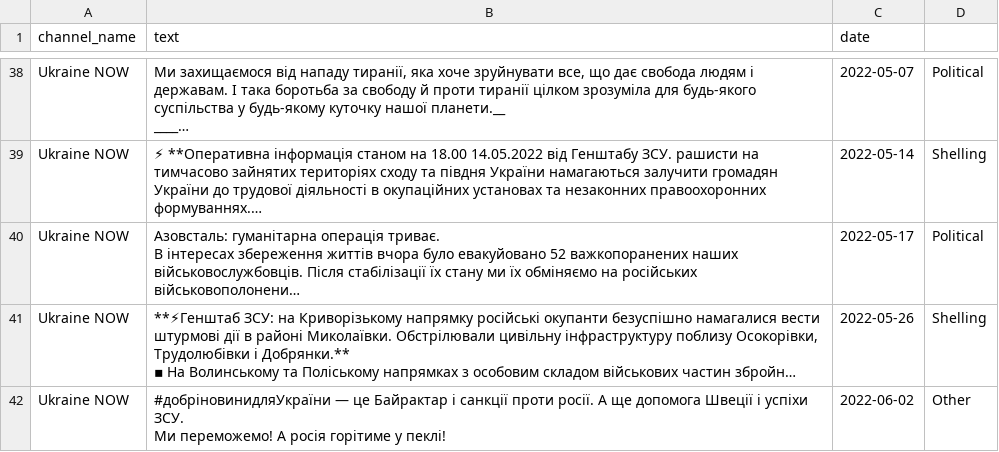
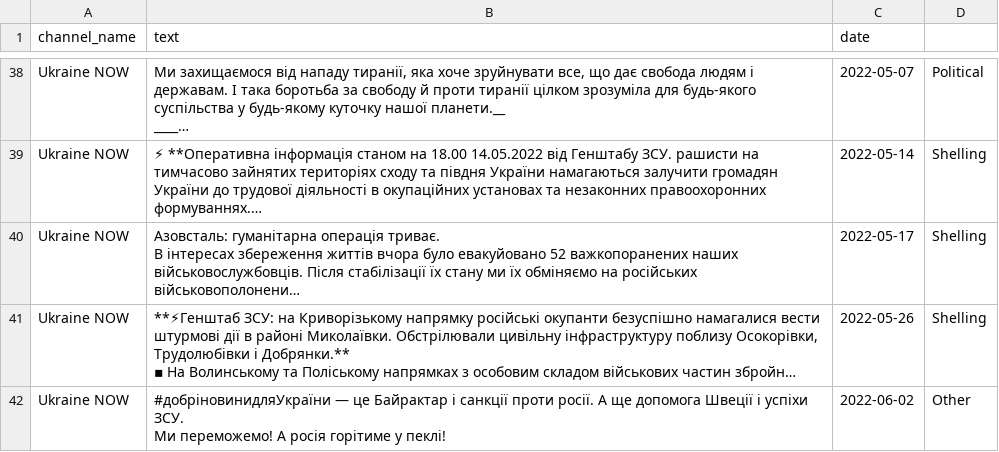
Before and after one commit to kinfi4/AI, a CSV file: kin-models/news-classification/data/training-data/train-case-2/labeled/ukrainenow__labeled.csv, drawn as a sheet; only a part is shown, gaps mark what is left out; long unchanged cells end in …; the diff names each change by its address in the sheet, - before the commit and + after, or states it on an @@ line.

Commit message:
Tons of russian propaganda labeled

```diff
--- a/kin-models/news-classification/data/training-data/train-case-2/labeled/ukrainenow__labeled.csv
+++ b/kin-models/news-classification/data/training-data/train-case-2/labeled/ukrainenow__labeled.csv
-D40: Political
+D40: Shelling
```
Also changed, not shown: 4 other files.
